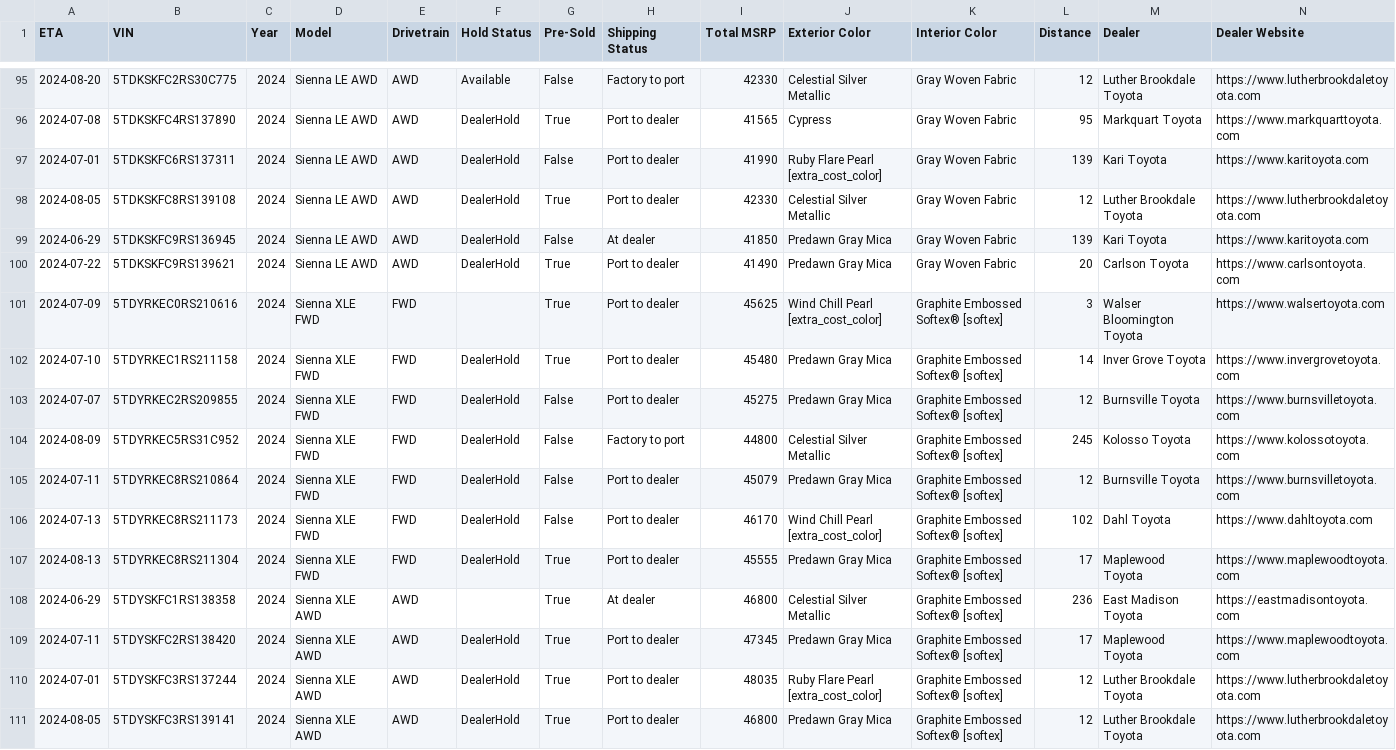
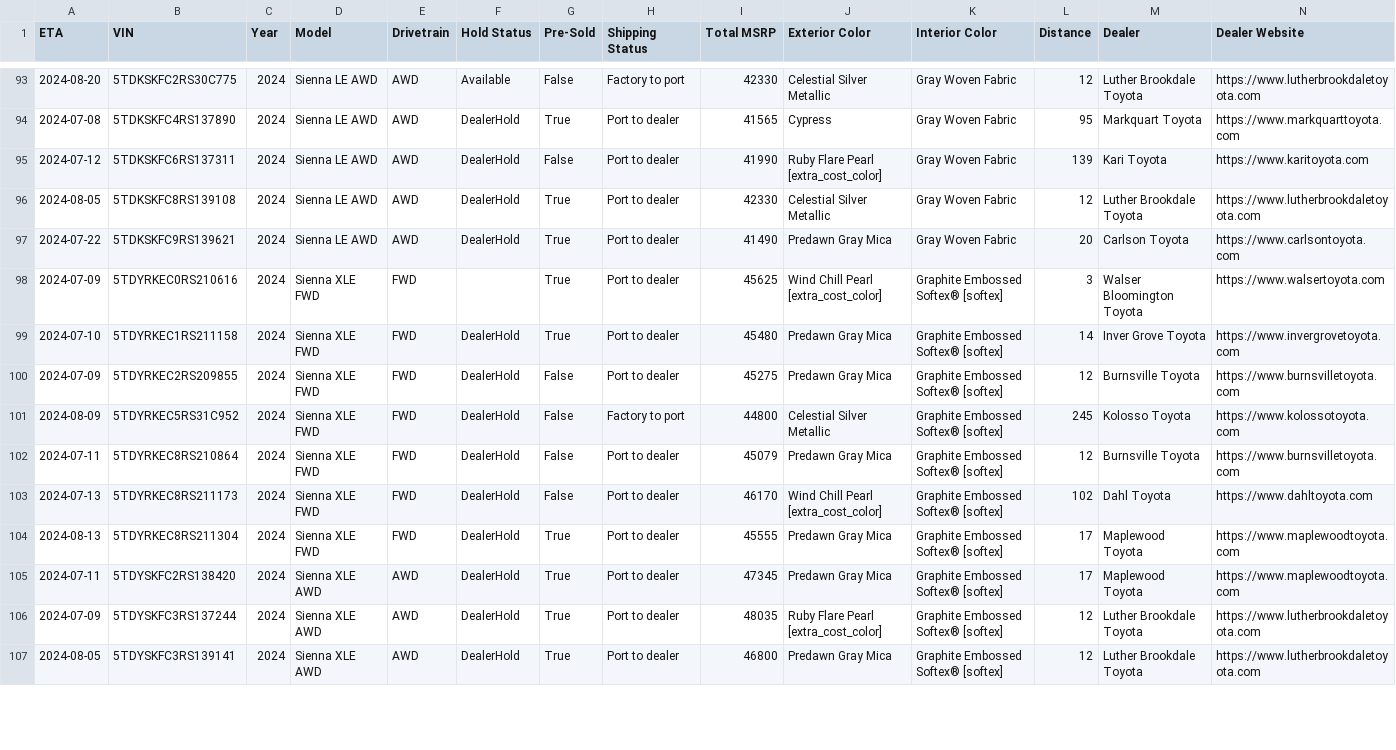
Before and after one commit to gramgil/TestGrab, a CSV file: output/sienna.csv, drawn as a sheet; only a part is shown, gaps mark what is left out; removed rows and columns are numbered as before the commit, all else as after; rows hold the shown columns only; the diff covers the shown part only; the diff names each change by its address in the sheet, - before the commit and + after, or states it on an @@ line.

Commit message:
Updating siennas data: Mon Jul  1 13:28:10 UTC 2024

```diff
--- a/output/sienna.csv
+++ b/output/sienna.csv
-A95 (ETA): 2024-07-01
+A95 (ETA): 2024-07-12
-row 99: 2024-06-29 | 5TDKSKFC9RS136945 | 2024 | Sienna LE AWD | AWD | DealerHold | False | At dealer | 41850 | Predawn Gray Mica | Gray Woven Fabric | 139 | Kari Toyota | https://www.karitoyota.com
-A100 (ETA): 2024-07-07
+A100 (ETA): 2024-07-09
-row 108: 2024-06-29 | 5TDYSKFC1RS138358 | 2024 | Sienna XLE AWD | AWD |  | True | At dealer | 46800 | Celestial Silver Metallic | Graphite Embossed Softex® [softex] | 236 | East Madison Toyota | https://eastmadisontoyota.com
-A106 (ETA): 2024-07-01
+A106 (ETA): 2024-07-09
```
Also changed, not shown: 2 added rows, 5 removed rows and 20 edited cells elsewhere in this file, 1 other file.
